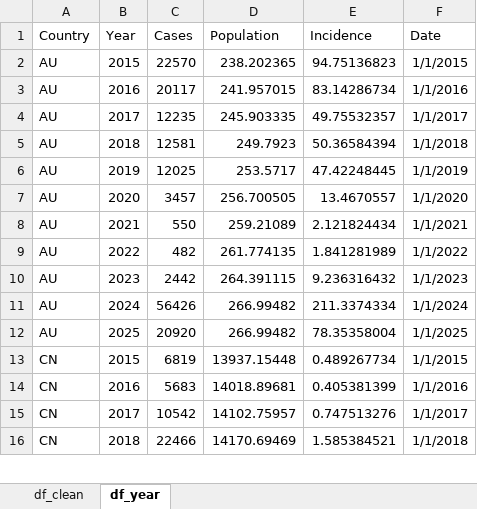
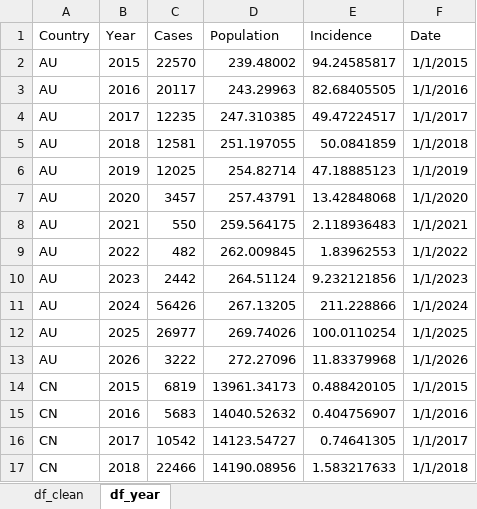
Before and after one commit to xmusphlkg/PertussisIncidence, an Excel workbook: Outcome/fig data/fig 2.xlsx, sheet df_year, drawn as a sheet; only a part is shown; values as stored, in another font and other column widths than the file's, no borders; addresses are those after the commit; the diff covers the shown part only; the diff names each change by its address in the sheet, - before the commit and + after, or states it on an @@ line.

Commit message:
Enhance R data handling and update datasets
Refactor R data import and plotting logic and refresh datasets. Code changes: Data/data.R centralises the Excel path, trims names, discovers sheet names, parses Dates/Years robustly (using lubridate/isoyear) and computes incidence; fig1/fig2/fig3/fig4 updates adjust plotting ranges/breaks to be dynamic (news_start_date/news_end_date, min/max years), improve axis breaks/labels, handle recent-year grouping, clean and parse age labels, and refine loess/density computations and plot aesthetics. Data changes: HealthmapData.csv extended with many 2025–2026 news rows; iso3.csv added Morocco and Panama; multiple Excel and Outcome files (tables and figures) updated or added in Data/achiv and Outcome. Binary Excel/PDF files were updated as part of the dataset refresh.

```diff
--- a/Outcome/fig data/fig 2.xlsx (sheet df_year)
+++ b/Outcome/fig data/fig 2.xlsx (sheet df_year)
-D2 (Population): 238.202365
+D2 (Population): 239.48002
-E2 (Incidence): 94.75136823
+E2 (Incidence): 94.24585817
-D3 (Population): 241.957015
+D3 (Population): 243.29963
-E3 (Incidence): 83.14286734
+E3 (Incidence): 82.68405505
-D4 (Population): 245.903335
+D4 (Population): 247.310385
-E4 (Incidence): 49.75532357
+E4 (Incidence): 49.47224517
-D5 (Population): 249.7923
+D5 (Population): 251.197055
-E5 (Incidence): 50.36584394
+E5 (Incidence): 50.0841859
-D6 (Population): 253.5717
+D6 (Population): 254.82714
-E6 (Incidence): 47.42248445
+E6 (Incidence): 47.18885123
-D7 (Population): 256.700505
+D7 (Population): 257.43791
-E7 (Incidence): 13.4670557
+E7 (Incidence): 13.42848068
-D8 (Population): 259.21089
+D8 (Population): 259.564175
-E8 (Incidence): 2.121824434
+E8 (Incidence): 2.118936483
-D9 (Population): 261.774135
+D9 (Population): 262.009845
-E9 (Incidence): 1.841281989
+E9 (Incidence): 1.83962553
-D10 (Population): 264.391115
+D10 (Population): 264.51124
-E10 (Incidence): 9.236316432
+E10 (Incidence): 9.232121856
-D11 (Population): 266.99482
+D11 (Population): 267.13205
-E11 (Incidence): 211.3374334
+E11 (Incidence): 211.228866
-C12 (Cases): 20920
+C12 (Cases): 26977
-D12 (Population): 266.99482
+D12 (Population): 269.74026
-E12 (Incidence): 78.35358004
+E12 (Incidence): 100.0110254
+row 13: AU | 2026 | 3222 | 272.27096 | 11.83379968 | 1/1/2026
-D14 (Population): 13937.15448
+D14 (Population): 13961.34173
-E14 (Incidence): 0.489267734
+E14 (Incidence): 0.488420105
-D15 (Population): 14018.89681
+D15 (Population): 14040.52632
-E15 (Incidence): 0.405381399
+E15 (Incidence): 0.404756907
-D16 (Population): 14102.75957
+D16 (Population): 14123.54727
-E16 (Incidence): 0.747513276
+E16 (Incidence): 0.74641305
-D17 (Population): 14170.69469
+D17 (Population): 14190.08956
-E17 (Incidence): 1.585384521
+E17 (Incidence): 1.583217633
```
Also changed, not shown: 6 added rows and 151 edited cells elsewhere in this sheet, sheet df_clean, Data/Pertussis case year age.xlsx, Data/Pertussis incidence.xlsx, 21 other files.
